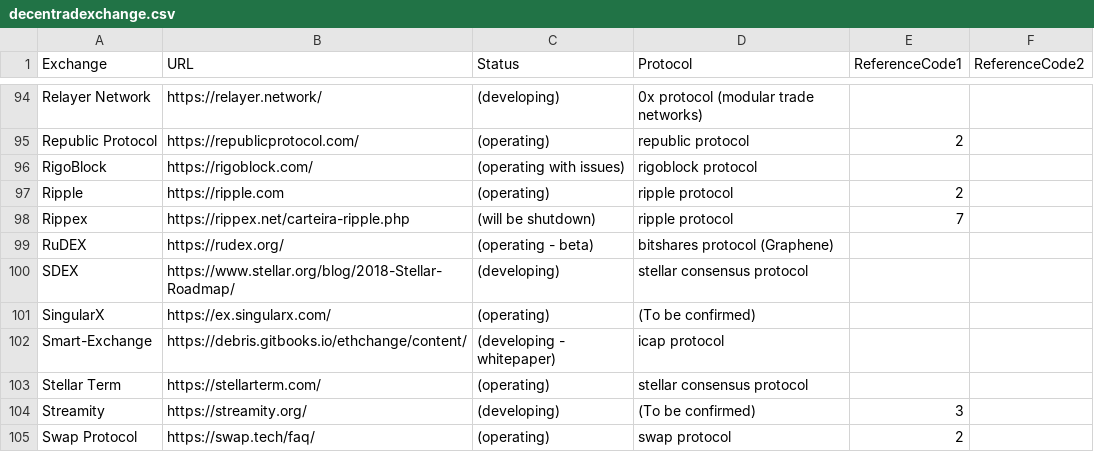
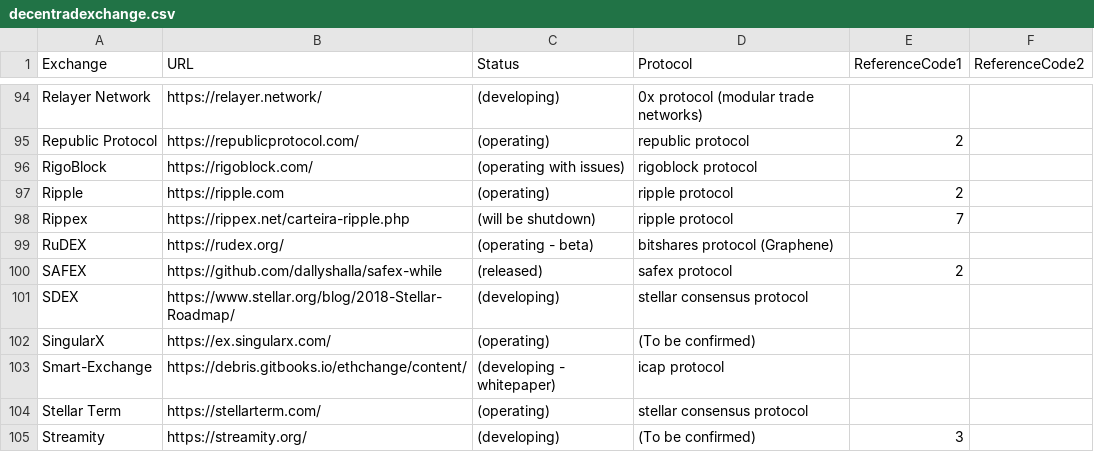
Before and after one commit to eliooses/BTCards, a CSV file: decentradexchange.csv, drawn as a sheet; only a part is shown, gaps mark what is left out; the shorter side is filled out with more unchanged rows.

Commit message:
SAFEX added

```diff
--- a/decentradexchange.csv
+++ b/decentradexchange.csv
@@ -99,2 +99,3 @@ Rippex,https://rippex.net/carteira-ripple.php,(will be shutdown),ripple protocol
 RuDEX,https://rudex.org/,(operating - beta),bitshares protocol (Graphene),,
+SAFEX,https://github.com/dallyshalla/safex-while,(released),safex protocol,2,
 SDEX,https://www.stellar.org/blog/2018-Stellar-Roadmap/,(developing),stellar consensus protocol,,
```
